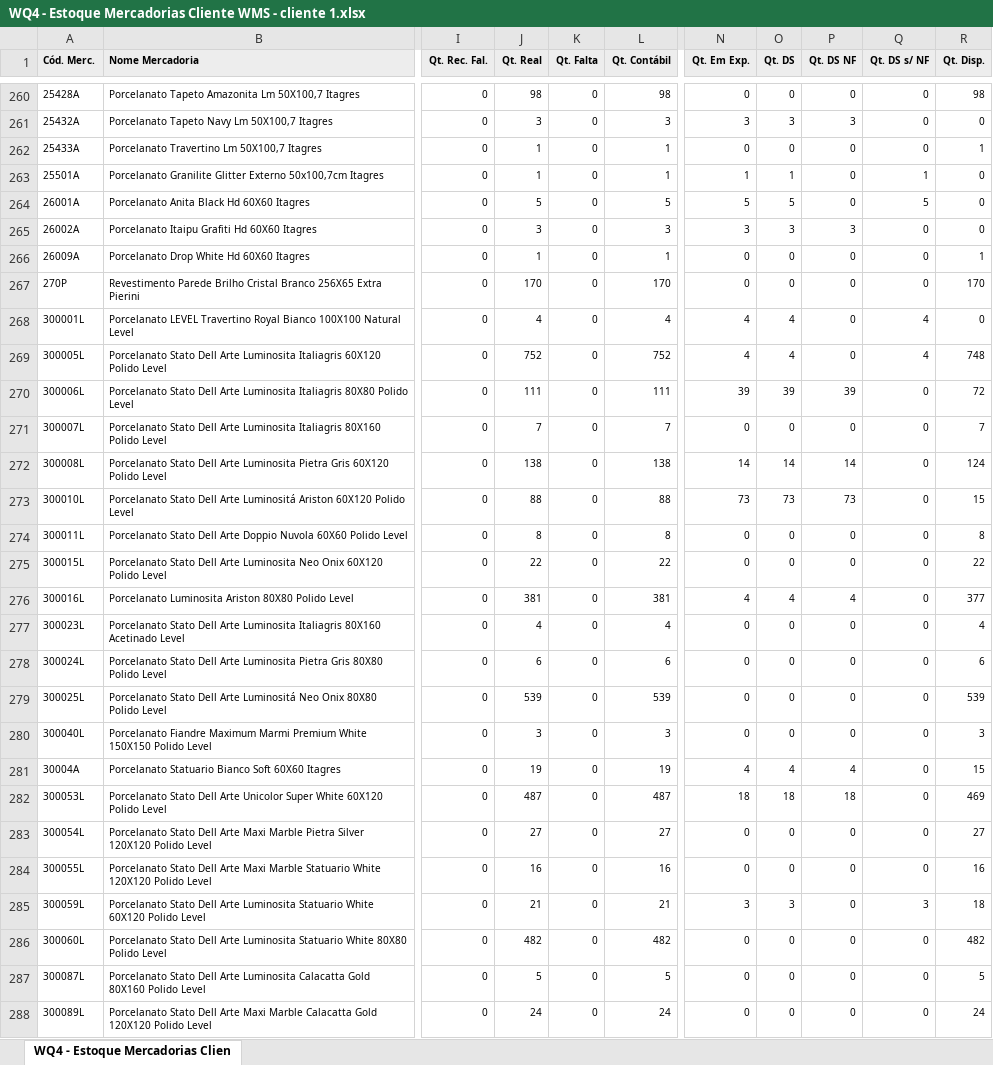
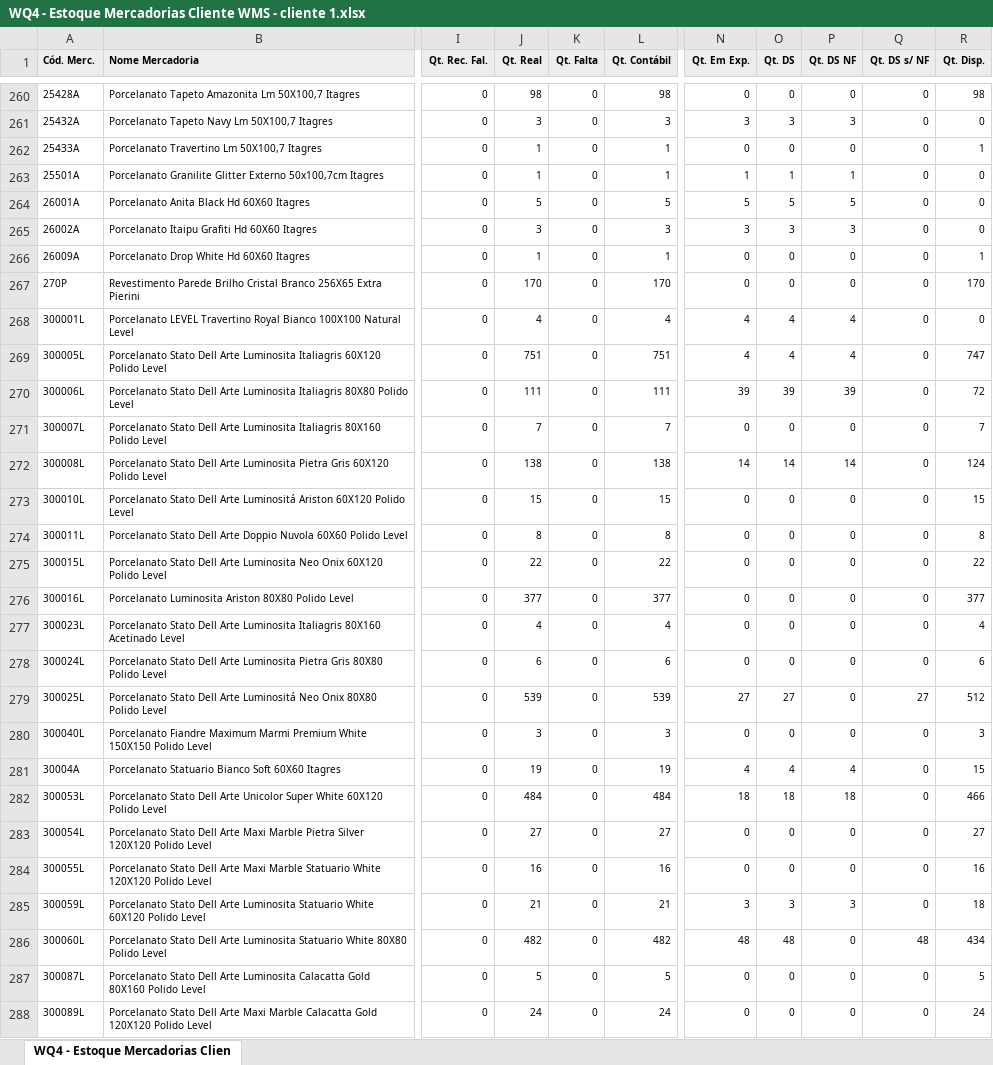
Before and after one commit to Gusta02/Backend_Flask, an Excel workbook: app/Dash_Logistica/kpis_luiz/planilha/WQ4 - Estoque Mercadorias Cliente WMS - cliente 1.xlsx, sheet WQ4 - Estoque Mercadorias Clien, drawn as a sheet; only a part is shown, gaps mark what is left out; values as stored, in another font and other column widths than the file's, no borders; the diff covers the shown part only; the diff names each change by its address in the sheet, - before the commit and + after, or states it on an @@ line.

```diff
--- a/app/Dash_Logistica/kpis_luiz/planilha/WQ4 - Estoque Mercadorias Cliente WMS - cliente 1.xlsx (sheet WQ4 - Estoque Mercadorias Clien)
+++ b/app/Dash_Logistica/kpis_luiz/planilha/WQ4 - Estoque Mercadorias Cliente WMS - cliente 1.xlsx (sheet WQ4 - Estoque Mercadorias Clien)
-P263 (Qt. DS NF): 0
+P263 (Qt. DS NF): 1
-Q263 (Qt. DS s/ NF): 1
+Q263 (Qt. DS s/ NF): 0
-P264 (Qt. DS NF): 0
+P264 (Qt. DS NF): 5
-Q264 (Qt. DS s/ NF): 5
+Q264 (Qt. DS s/ NF): 0
-P268:P269 (Qt. DS NF): 0
+P268:P269 (Qt. DS NF): 4
-Q268:Q269 (Qt. DS s/ NF): 4
+Q268:Q269 (Qt. DS s/ NF): 0
-J269 (Qt. Real): 752
+J269 (Qt. Real): 751
-L269 (Qt. Contábil): 752
+L269 (Qt. Contábil): 751
-R269 (Qt. Disp.): 748
+R269 (Qt. Disp.): 747
-J273 (Qt. Real): 88
+J273 (Qt. Real): 15
-L273 (Qt. Contábil): 88
+L273 (Qt. Contábil): 15
-N273 (Qt. Em Exp.): 73
+N273 (Qt. Em Exp.): 0
-O273 (Qt. DS): 73
+O273 (Qt. DS): 0
-P273 (Qt. DS NF): 73
+P273 (Qt. DS NF): 0
-J276 (Qt. Real): 381
+J276 (Qt. Real): 377
-L276 (Qt. Contábil): 381
+L276 (Qt. Contábil): 377
-N276 (Qt. Em Exp.): 4
+N276 (Qt. Em Exp.): 0
-O276 (Qt. DS): 4
+O276 (Qt. DS): 0
-P276 (Qt. DS NF): 4
+P276 (Qt. DS NF): 0
-N279 (Qt. Em Exp.): 0
+N279 (Qt. Em Exp.): 27
-O279 (Qt. DS): 0
+O279 (Qt. DS): 27
-Q279 (Qt. DS s/ NF): 0
+Q279 (Qt. DS s/ NF): 27
-R279 (Qt. Disp.): 539
+R279 (Qt. Disp.): 512
-J282 (Qt. Real): 487
+J282 (Qt. Real): 484
-L282 (Qt. Contábil): 487
+L282 (Qt. Contábil): 484
-R282 (Qt. Disp.): 469
+R282 (Qt. Disp.): 466
-P285 (Qt. DS NF): 0
+P285 (Qt. DS NF): 3
-Q285 (Qt. DS s/ NF): 3
+Q285 (Qt. DS s/ NF): 0
-N286 (Qt. Em Exp.): 0
+N286 (Qt. Em Exp.): 48
-O286 (Qt. DS): 0
+O286 (Qt. DS): 48
-Q286 (Qt. DS s/ NF): 0
+Q286 (Qt. DS s/ NF): 48
-R286 (Qt. Disp.): 482
+R286 (Qt. Disp.): 434
```
Also changed, not shown: 4 added rows, 5 removed rows and 375 edited cells elsewhere in this sheet, app/Dash_Logistica/kpis_luiz/planilha/WQ4 - Estoque Mercadorias Cliente WMS - cliente 2.xlsx, 6 other files.
